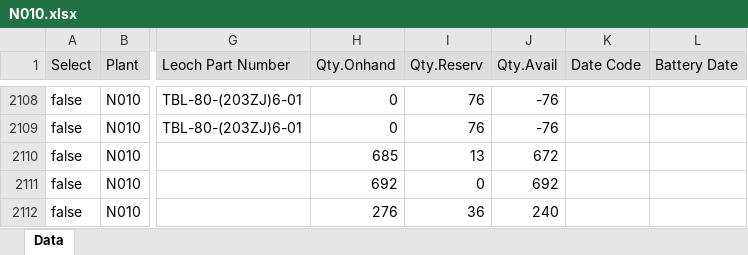
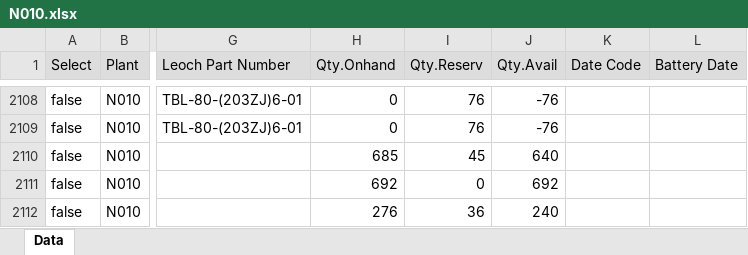
Before and after one commit to LeochBattery/Leoch-Inventory, an Excel workbook: N010.xlsx, sheet Data, drawn as a sheet; only a part is shown, gaps mark what is left out; values as stored, in another font and other column widths than the file's, no borders; the diff covers the shown part only; the diff names each change by its address in the sheet, - before the commit and + after, or states it on an @@ line.

```diff
--- a/N010.xlsx (sheet Data)
+++ b/N010.xlsx (sheet Data)
-I2110 (Qty.Reserv): 13
+I2110 (Qty.Reserv): 45
-J2110 (Qty.Avail): 672
+J2110 (Qty.Avail): 640
```
Also changed, not shown: 19 edited cells elsewhere in this sheet.
